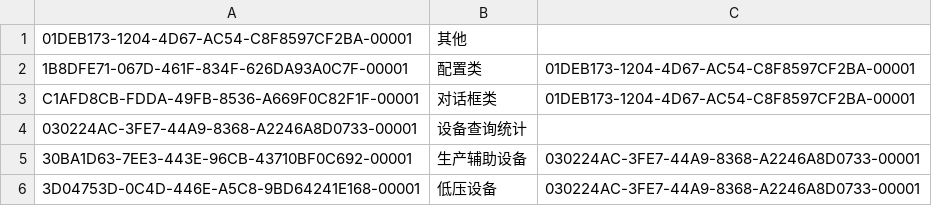
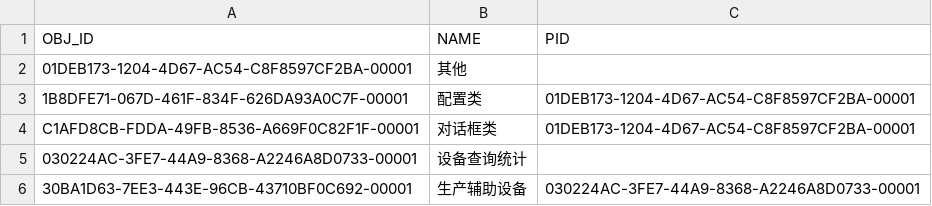
Before and after one commit to shiwan66/jhora, a CSV file: src/main/resources/config/liquibase/equipment.csv, drawn as a sheet; only a part is shown; the shorter side is filled out with more unchanged rows.

Commit message:
加入第一行列名

```diff
--- a/src/main/resources/config/liquibase/equipment.csv
+++ b/src/main/resources/config/liquibase/equipment.csv
@@ -1 +1,2 @@
+OBJ_ID	NAME	PID
 01DEB173-1204-4D67-AC54-C8F8597CF2BA-00001	其他
```
